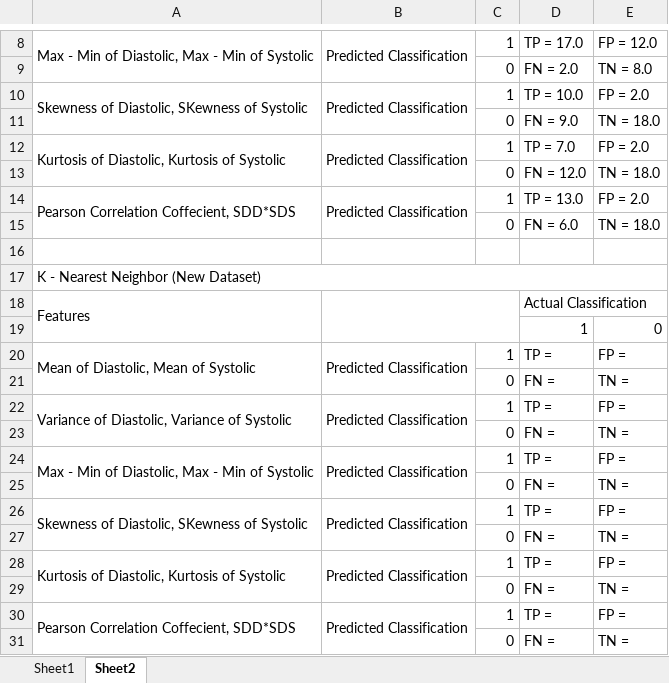
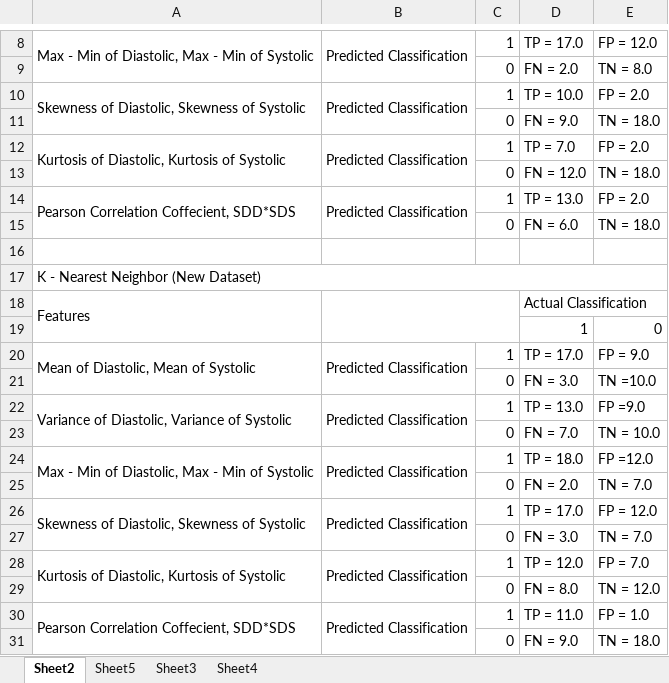
Before and after one commit to jazzTheJackRabbit/cs260-machine-learning, an Excel workbook: results/Confusion Matrix.xlsx, sheet Sheet2, drawn as a sheet; only a part is shown, gaps mark what is left out; values as stored, in another font and other column widths than the file's, no cell formats; the diff names each change by its address in the sheet, - before the commit and + after, or states it on an @@ line.

```diff
--- a/results/Confusion Matrix.xlsx (sheet Sheet2)
+++ b/results/Confusion Matrix.xlsx (sheet Sheet2)
@@ sheet tab hidden: Sheet1 @@
+sheet tab: Sheet5
+sheet tab: Sheet3
+sheet tab: Sheet4
-A10: Skewness of Diastolic, SKewness of Systolic
+A10: Skewness of Diastolic, Skewness of Systolic
-D20: TP =
+D20: TP = 17.0
-E20: FP =
+E20: FP = 9.0
-D21: FN =
+D21: FN = 3.0
-E21: TN =
+E21: TN =10.0
-D22: TP =
+D22: TP = 13.0
-E22: FP =
+E22: FP =9.0
-D23: FN =
+D23: FN = 7.0
-E23: TN =
+E23: TN = 10.0
-D24: TP =
+D24: TP = 18.0
-E24: FP =
+E24: FP =12.0
-D25: FN =
+D25: FN = 2.0
-E25: TN =
+E25: TN = 7.0
-A26: Skewness of Diastolic, SKewness of Systolic
+A26: Skewness of Diastolic, Skewness of Systolic
-D26: TP =
+D26: TP = 17.0
-E26: FP =
+E26: FP = 12.0
-D27: FN =
+D27: FN = 3.0
-E27: TN =
+E27: TN = 7.0
-D28: TP =
+D28: TP = 12.0
-E28: FP =
+E28: FP = 7.0
-D29: FN =
+D29: FN = 8.0
-E29: TN =
+E29: TN = 12.0
-D30: TP =
+D30: TP = 11.0
-E30: FP =
+E30: FP = 1.0
-D31: FN =
+D31: FN = 9.0
-E31: TN =
+E31: TN = 18.0
```
Also changed, not shown: cell formats, results/results.xlsx, 2 other files.
